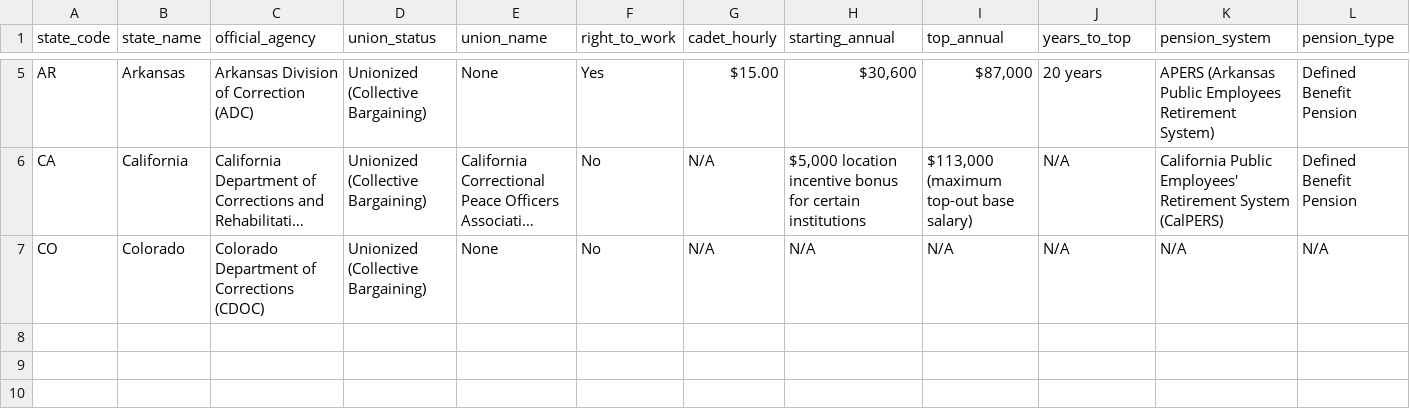
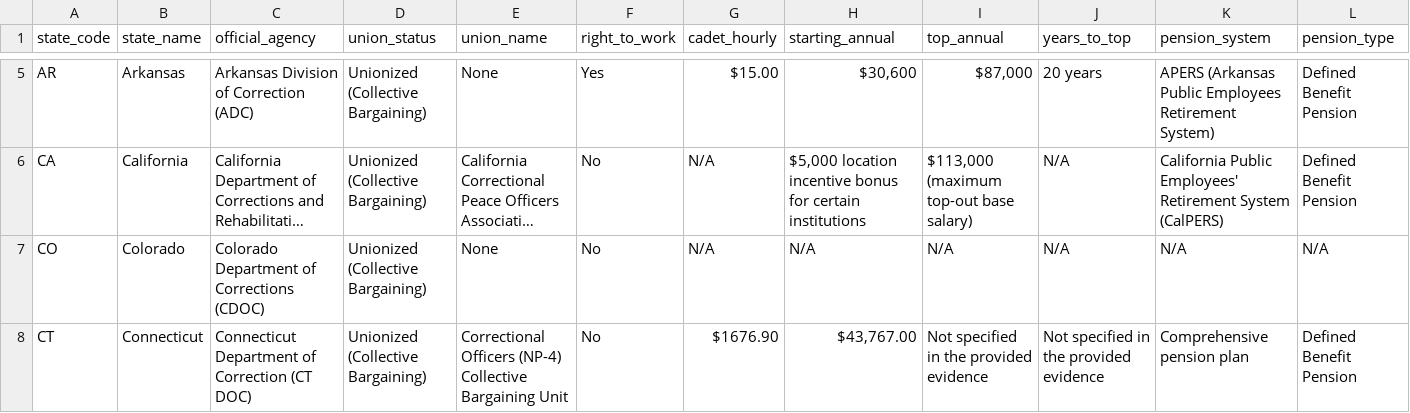
Before and after one commit to christdrivengeek/corrections-union-research, a CSV file: master_data.csv, drawn as a sheet; only a part is shown, gaps mark what is left out; long unchanged cells end in …; rows hold the shown columns only; the diff names each change by its address in the sheet, - before the commit and + after, or states it on an @@ line.

Commit message:
Auto-update: Add verified research for Connecticut

```diff
--- a/master_data.csv
+++ b/master_data.csv
+row 8: CT | Connecticut | Connecticut Department of Correction (CT DOC) | Unionized (Collective Bargaining) | Correctional Officers (NP-4) Collective Bargaining Unit | No | $1676.90 | $43,767.00 | Not specified in the provided evidence | Not specified in the provided evidence | Comprehensive pension plan | Defined Benefit Pension
```
Also changed, not shown: 3 other files.
